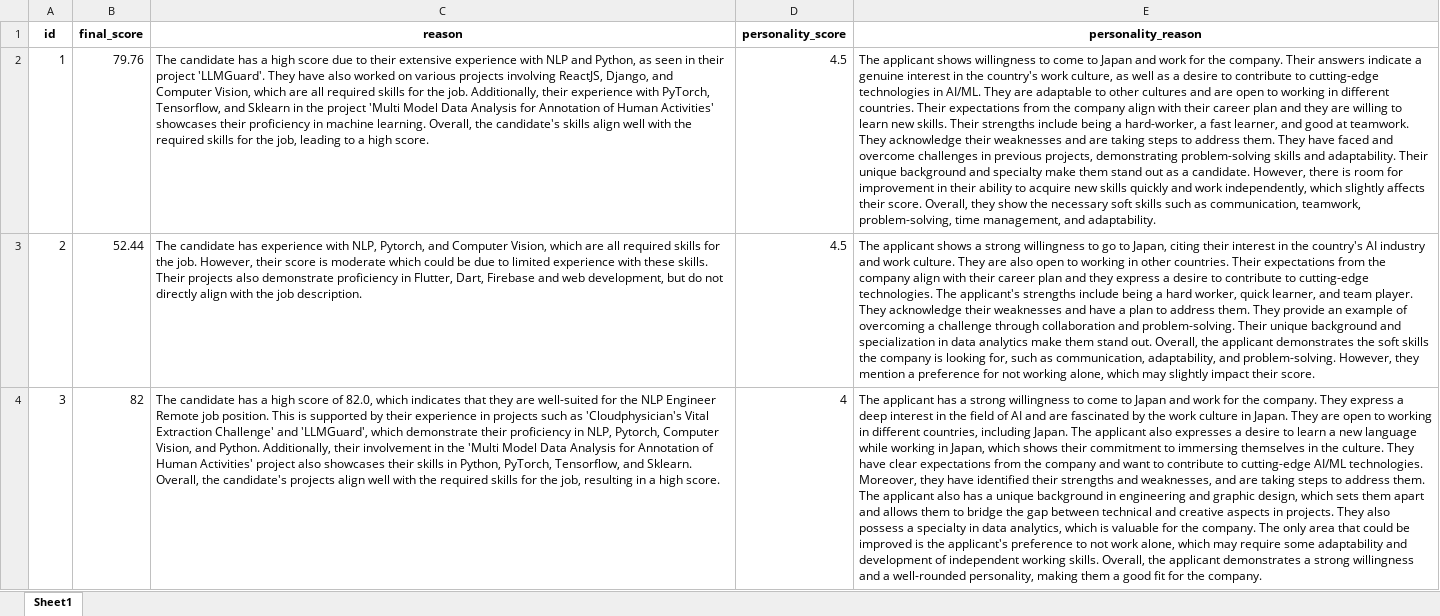
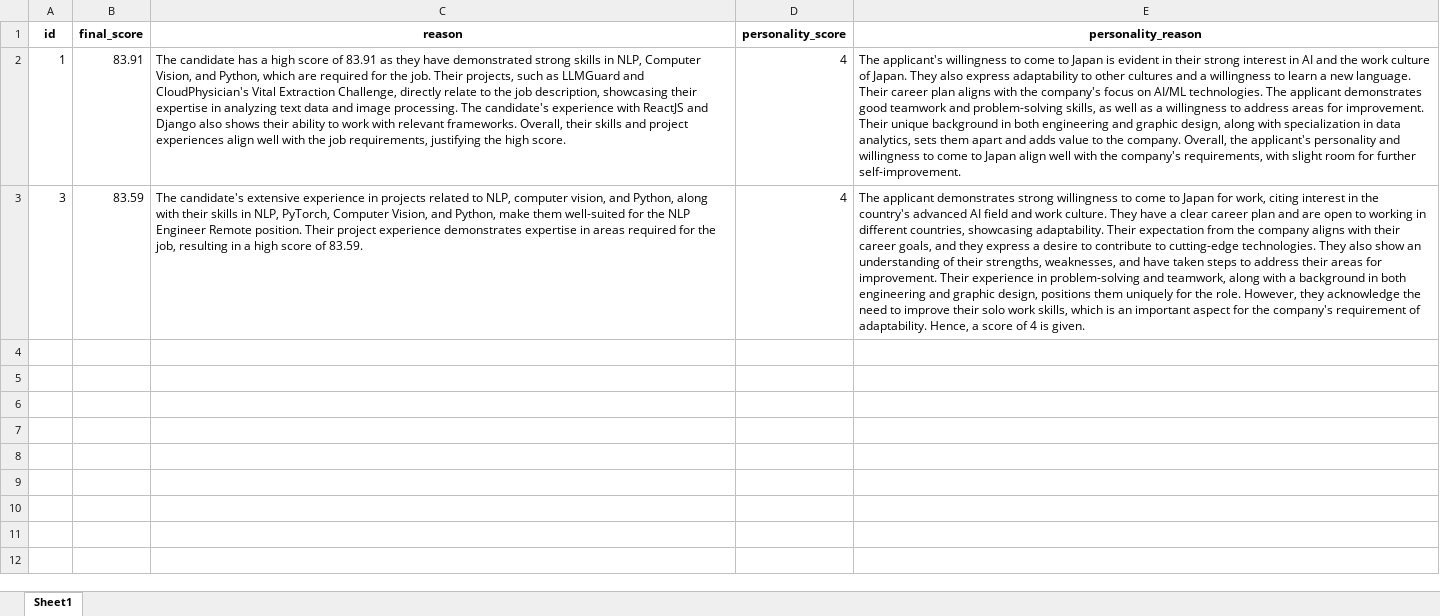
Before and after one commit to Shubh-Goyal-07/resume_matching, an Excel workbook: main/results/jdk_3.xlsx, sheet Sheet1, drawn as a sheet; values as stored, in another font and other column widths than the file's, no borders; removed rows and columns are numbered as before the commit, all else as after; the diff names each change by its address in the sheet, - before the commit and + after, or states it on an @@ line.

```diff
--- a/main/results/jdk_3.xlsx (sheet Sheet1)
+++ b/main/results/jdk_3.xlsx (sheet Sheet1)
-B2 (final_score): 79.76
+B2 (final_score): 83.91
-C2 (reason): …high score due to their extensive experience with NLP and Python, as seen in their project 'LLMGuard'. They have also worked on various projects involving ReactJS, Django, and Computer Vision, which are all required skills for the job. Additionally, their experience with PyTorch, Tensorflow, and Sklearn in the project 'Multi Model Data Analysis for Annotation of Human Activities' showcases their proficiency in machine learning. Overall, the candidate's skills align well with the required skills for the job, leading to a high score.
+C2 (reason): …high score of 83.91 as they have demonstrated strong skills in NLP, Computer Vision, and Python, which are required for the job. Their projects, such as LLMGuard and CloudPhysician's Vital Extraction Challenge, directly relate to the job description, showcasing their expertise in analyzing text data and image processing. The candidate's experience with ReactJS and Django also shows their ability to work with relevant frameworks. Overall, their skills and project experiences align well with the job requirements, justifying the high score.
-D2 (personality_score): 4.5
+D2 (personality_score): 4
-E2 (personality_reason): The applicant shows willingness to come to Japan and work for the company. Their answers indicate a genuine interest in the country's work culture, as well as a desire to contribute to cutting-edge technologies in AI/ML. They are adaptable to other cultures and are open to working in different countries. Their expectations from the company align with their career plan and they are willing to learn new skills. Their strengths include being a hard-worker, a fast learner, and good at teamwork. They acknowledge their weaknesses and are taking steps to address them. They have faced and overcome challenges in previous projects, demonstrating problem-solving skills and adaptability. Their unique background and specialty make them stand out as a candidate. However, there is room for improvement in their ability to acquire new skills quickly and work independently, which slightly affects their score. Overall, they show the necessary soft skills such as communication, teamwork, problem-solving, time management, and adaptability.
+E2 (personality_reason): The applicant's willingness to come to Japan is evident in their strong interest in AI and the work culture of Japan. They also express adaptability to other cultures and a willingness to learn a new language. Their career plan aligns with the company's focus on AI/ML technologies. The applicant demonstrates good teamwork and problem-solving skills, as well as a willingness to address areas for improvement. Their unique background in both engineering and graphic design, along with specialization in data analytics, sets them apart and adds value to the company. Overall, the applicant's personality and willingness to come to Japan align well with the company's requirements, with slight room for further self-improvement.
-row 3: 2 | 52.44 | The candidate has experience with NLP, Pytorch, and Computer Vision, which are all required skills for the job. However, their score is moderate which could be due to limited experience with these skills. Their projects also demonstrate proficiency in Flutter, Dart, Firebase and web development, but do not directly align with the job description. | 4.5 | The applicant shows a strong willingness to go to Japan, citing their interest in the country's AI industry and work culture. They are also open to working in other countries. Their expectations from the company align with their career plan and they express a desire to contribute to cutting-edge technologies. The applicant's strengths include being a hard worker, quick learner, and team player. They acknowledge their weaknesses and have a plan to address them. They provide an example of overcoming a challenge through collaboration and problem-solving. Their unique background and specialization in data analytics make them stand out. Overall, the applicant demonstrates the soft skills the company is looking for, such as communication, adaptability, and problem-solving. However, they mention a preference for not working alone, which may slightly impact their score.
-B3 (final_score): 82
+B3 (final_score): 83.59
-C3 (reason): The candidate has a high score of 82.0, which indicates that they are well-suited for the NLP Engineer Remote job position. This is supported by their experience in projects such as 'Cloudphysician's Vital Extraction Challenge' and 'LLMGuard', which demonstrate their proficiency in NLP, Pytorch, Computer Vision, and Python. Additionally, their involvement in the 'Multi Model Data Analysis for Annotation of Human Activities' project also showcases their skills in Python, PyTorch, Tensorflow, and Sklearn. Overall, the candidate's projects align well with the required skills for the job, resulting in a high score.
+C3 (reason): The candidate's extensive experience in projects related to NLP, computer vision, and Python, along with their skills in NLP, PyTorch, Computer Vision, and Python, make them well-suited for the NLP Engineer Remote position. Their project experience demonstrates expertise in areas required for the job, resulting in a high score of 83.59.
-E3 (personality_reason): The applicant has a strong willingness to come to Japan and work for the company. They express a deep interest in the field of AI and are fascinated by the work culture in Japan. They are open to working in different countries, including Japan. The applicant also expresses a desire to learn a new language while working in Japan, which shows their commitment to immersing themselves in the culture. They have clear expectations from the company and want to contribute to cutting-edge AI/ML technologies. Moreover, they have identified their strengths and weaknesses, and are taking steps to address them. The applicant also has a unique background in engineering and graphic design, which sets them apart and allows them to bridge the gap between technical and creative aspects in projects. They also possess a specialty in data analytics, which is valuable for the company. The only area that could be improved is the applicant's preference to not work alone, which may require some adaptability and development of independent working skills. Overall, the applicant demonstrates a strong willingness and a well-rounded personality, making them a good fit for the company.
+E3 (personality_reason): The applicant demonstrates strong willingness to come to Japan for work, citing interest in the country's advanced AI field and work culture. They have a clear career plan and are open to working in different countries, showcasing adaptability. Their expectation from the company aligns with their career goals, and they express a desire to contribute to cutting-edge technologies. They also show an understanding of their strengths, weaknesses, and have taken steps to address their areas for improvement. Their experience in problem-solving and teamwork, along with a background in both engineering and graphic design, positions them uniquely for the role. However, they acknowledge the need to improve their solo work skills, which is an important aspect for the company's requirement of adaptability. Hence, a score of 4 is given.
```
Also changed, not shown: main/job_suggestions/candidate_1.xlsx, main/job_suggestions/candidate_2.xlsx, 8 other files.
